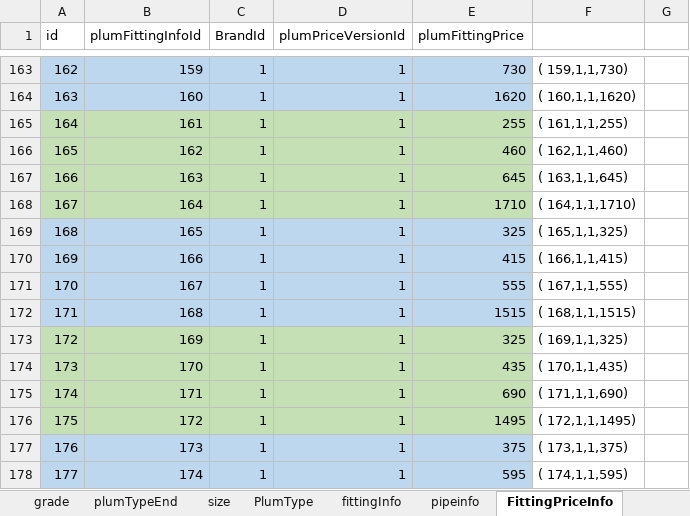
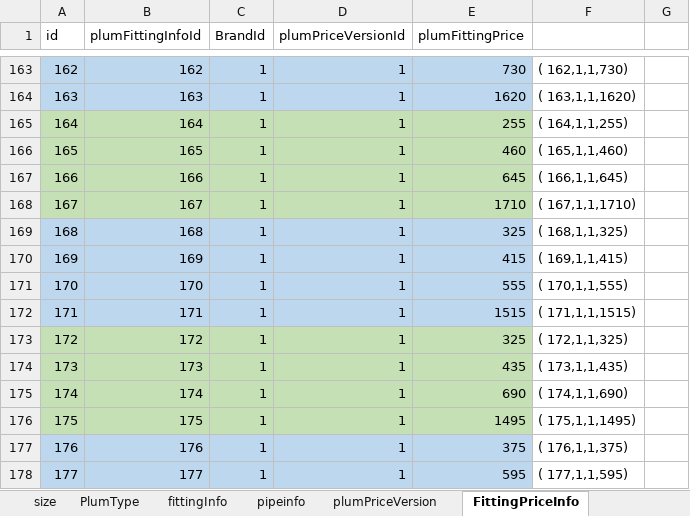
Before and after one commit to keerthimac/web_application, an Excel workbook: backend/data/plumData/plumTableData/plumInfoallrevised.xlsx, sheet FittingPriceInfo, drawn as a sheet; only a part is shown, gaps mark what is left out; values as stored, in another font and other column widths than the file's, no borders; the diff covers the shown part only; the diff names each change by its address in the sheet, - before the commit and + after, or states it on an @@ line.

```diff
--- a/backend/data/plumData/plumTableData/plumInfoallrevised.xlsx (sheet FittingPriceInfo)
+++ b/backend/data/plumData/plumTableData/plumInfoallrevised.xlsx (sheet FittingPriceInfo)
-B163 (plumFittingInfoId): 159
+B163 (plumFittingInfoId): 162
-F163: ( 159,1,1,730)
+F163: ( 162,1,1,730)
-B164 (plumFittingInfoId): 160
+B164 (plumFittingInfoId): 163
-F164: ( 160,1,1,1620)
+F164: ( 163,1,1,1620)
-B165 (plumFittingInfoId): 161
+B165 (plumFittingInfoId): 164
-F165: ( 161,1,1,255)
+F165: ( 164,1,1,255)
-B166 (plumFittingInfoId): 162
+B166 (plumFittingInfoId): 165
-F166: ( 162,1,1,460)
+F166: ( 165,1,1,460)
-B167 (plumFittingInfoId): 163
+B167 (plumFittingInfoId): 166
-F167: ( 163,1,1,645)
+F167: ( 166,1,1,645)
-B168 (plumFittingInfoId): 164
+B168 (plumFittingInfoId): 167
-F168: ( 164,1,1,1710)
+F168: ( 167,1,1,1710)
-B169 (plumFittingInfoId): 165
+B169 (plumFittingInfoId): 168
-F169: ( 165,1,1,325)
+F169: ( 168,1,1,325)
-B170 (plumFittingInfoId): 166
+B170 (plumFittingInfoId): 169
-F170: ( 166,1,1,415)
+F170: ( 169,1,1,415)
-B171 (plumFittingInfoId): 167
+B171 (plumFittingInfoId): 170
-F171: ( 167,1,1,555)
+F171: ( 170,1,1,555)
-B172 (plumFittingInfoId): 168
+B172 (plumFittingInfoId): 171
-F172: ( 168,1,1,1515)
+F172: ( 171,1,1,1515)
-B173 (plumFittingInfoId): 169
+B173 (plumFittingInfoId): 172
-F173: ( 169,1,1,325)
+F173: ( 172,1,1,325)
-B174 (plumFittingInfoId): 170
+B174 (plumFittingInfoId): 173
-F174: ( 170,1,1,435)
+F174: ( 173,1,1,435)
-B175 (plumFittingInfoId): 171
+B175 (plumFittingInfoId): 174
-F175: ( 171,1,1,690)
+F175: ( 174,1,1,690)
-B176 (plumFittingInfoId): 172
+B176 (plumFittingInfoId): 175
-F176: ( 172,1,1,1495)
+F176: ( 175,1,1,1495)
-B177 (plumFittingInfoId): 173
+B177 (plumFittingInfoId): 176
-F177: ( 173,1,1,375)
+F177: ( 176,1,1,375)
-B178 (plumFittingInfoId): 174
+B178 (plumFittingInfoId): 177
-F178: ( 174,1,1,595)
+F178: ( 177,1,1,595)
```
Also changed, not shown: 51 edited cells elsewhere in this sheet, sheet fittingInfo, other sheet tabs, backend/data/contracts/contractData/all_info.xlsx, 11 other files.
